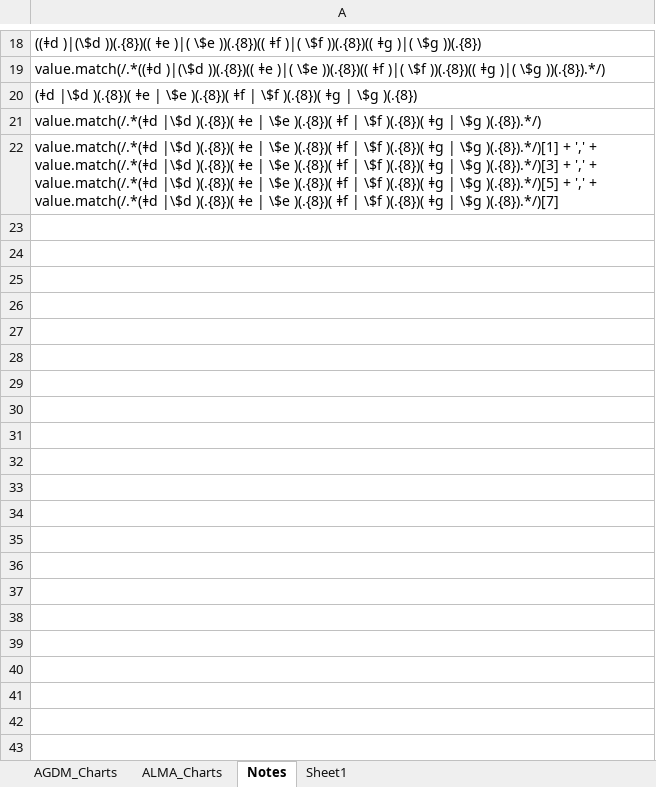
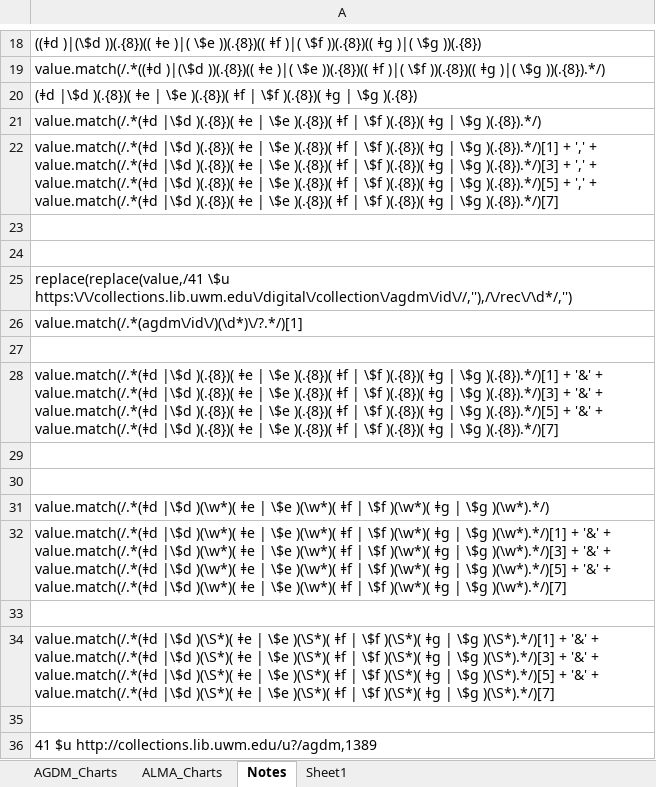
Before and after one commit to UWM-Libraries/GeoDiscovery-Utils, an Excel workbook: agsl_maps/tables/NauticalCharts.xlsx, sheet Notes, drawn as a sheet; only a part is shown, gaps mark what is left out; values as stored, in another font and other column widths than the file's, no borders; the diff names each change by its address in the sheet, - before the commit and + after, or states it on an @@ line.

Commit message:
agsl maps updates

```diff
--- a/agsl_maps/tables/NauticalCharts.xlsx (sheet Notes)
+++ b/agsl_maps/tables/NauticalCharts.xlsx (sheet Notes)
+row 23: (empty)
+row 24: (empty)
+row 25: replace(replace(value,/41 \$u https:\/\/collections.lib.uwm.edu\/digital\/collection\/agdm\/id\//,''),/\/rec\/\d*/,'')
+row 26: value.match(/.*(agdm\/id\/)(\d*)\/?.*/)[1]
+row 27: (empty)
+row 28: value.match(/.*(ǂd |\$d )(.{8})( ǂe | \$e )(.{8})( ǂf | \$f )(.{8})( ǂg | \$g )(.{8}).*/)[1] + '&' + value.match(/.*(ǂd |\$d )(.{8})( ǂe | \$e )(.{8})( ǂf | \$f )(.{8})( ǂg | \$g )(.{8}).*/)[3] + '&' + value.match(/.*(ǂd |\$d )(.{8})( ǂe | \$e )(.{8})( ǂf | \$f )(.{8})( ǂg | \$g )(.{8}).*/)[5] + '&' + value.match(/.*(ǂd |\$d )(.{8})( ǂe | \$e )(.{8})( ǂf | \$f )(.{8})( ǂg | \$g )(.{8}).*/)[7]
+row 29: (empty)
+row 30: (empty)
+row 31: value.match(/.*(ǂd |\$d )(\w*)( ǂe | \$e )(\w*)( ǂf | \$f )(\w*)( ǂg | \$g )(\w*).*/)
+row 32: value.match(/.*(ǂd |\$d )(\w*)( ǂe | \$e )(\w*)( ǂf | \$f )(\w*)( ǂg | \$g )(\w*).*/)[1] + '&' + value.match(/.*(ǂd |\$d )(\w*)( ǂe | \$e )(\w*)( ǂf | \$f )(\w*)( ǂg | \$g )(\w*).*/)[3] + '&' + value.match(/.*(ǂd |\$d )(\w*)( ǂe | \$e )(\w*)( ǂf | \$f )(\w*)( ǂg | \$g )(\w*).*/)[5] + '&' + value.match(/.*(ǂd |\$d )(\w*)( ǂe | \$e )(\w*)( ǂf | \$f )(\w*)( ǂg | \$g )(\w*).*/)[7]
+row 33: (empty)
+row 34: value.match(/.*(ǂd |\$d )(\S*)( ǂe | \$e )(\S*)( ǂf | \$f )(\S*)( ǂg | \$g )(\S*).*/)[1] + '&' + value.match(/.*(ǂd |\$d )(\S*)( ǂe | \$e )(\S*)( ǂf | \$f )(\S*)( ǂg | \$g )(\S*).*/)[3] + '&' + value.match(/.*(ǂd |\$d )(\S*)( ǂe | \$e )(\S*)( ǂf | \$f )(\S*)( ǂg | \$g )(\S*).*/)[5] + '&' + value.match(/.*(ǂd |\$d )(\S*)( ǂe | \$e )(\S*)( ǂf | \$f )(\S*)( ǂg | \$g )(\S*).*/)[7]
+row 35: (empty)
+row 36: 41 $u http://collections.lib.uwm.edu/u?/agdm,1389
```
Also changed, not shown: 6 other files.
